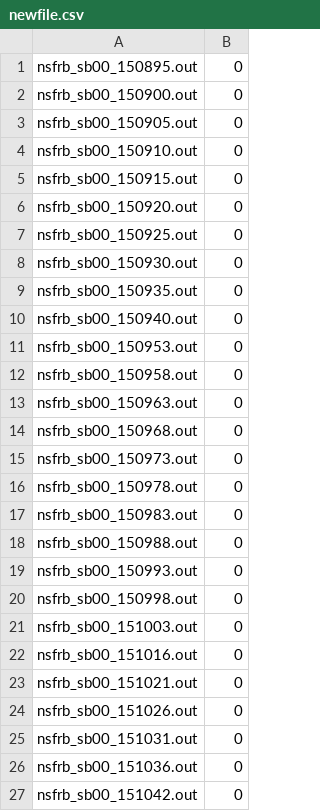
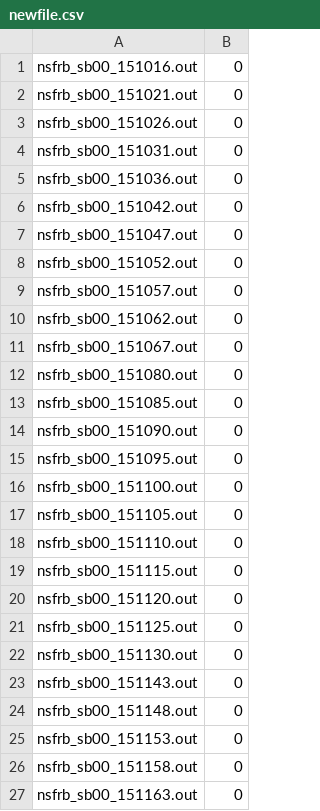
Before and after one commit to dsa110/dsa110-nsfrb, a CSV file: offline/newfile.csv, drawn as a sheet; only a part is shown; the shorter side is filled out with more unchanged rows; the diff covers the shown part only.

```diff
--- a/offline/newfile.csv
+++ b/offline/newfile.csv
@@ -1,22 +1 @@
-nsfrb_sb00_150895.out,0
-nsfrb_sb00_150900.out,0
-nsfrb_sb00_150905.out,0
-nsfrb_sb00_150910.out,0
-nsfrb_sb00_150915.out,0
-nsfrb_sb00_150920.out,0
-nsfrb_sb00_150925.out,0
-nsfrb_sb00_150930.out,0
-nsfrb_sb00_150935.out,0
-nsfrb_sb00_150940.out,0
-nsfrb_sb00_150953.out,0
-nsfrb_sb00_150958.out,0
-nsfrb_sb00_150963.out,0
-nsfrb_sb00_150968.out,0
-nsfrb_sb00_150973.out,0
-nsfrb_sb00_150978.out,0
-nsfrb_sb00_150983.out,0
-nsfrb_sb00_150988.out,0
-nsfrb_sb00_150993.out,0
-nsfrb_sb00_150998.out,0
-nsfrb_sb00_151003.out,0
 nsfrb_sb00_151016.out,0
```
Also changed, not shown: 11 added rows elsewhere in this file, 4 other files.
